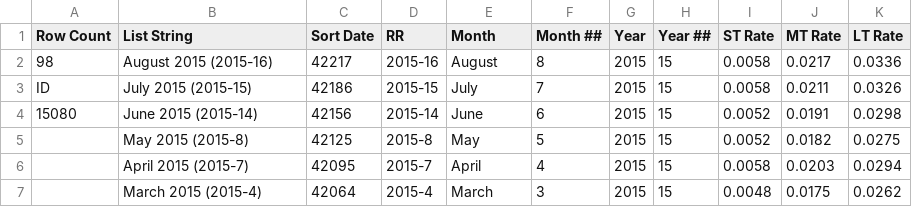
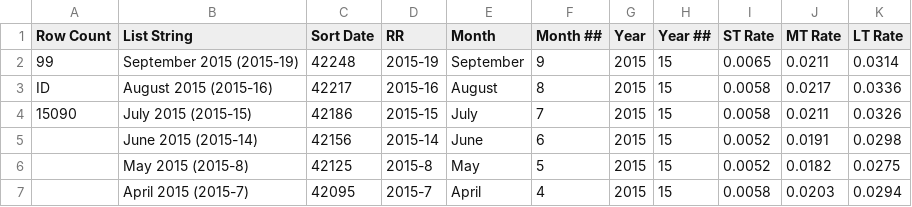
Before and after one commit to KPMGCAB/280G, a CSV file: AFRs.csv, drawn as a sheet; only a part is shown; the shorter side is filled out with more unchanged rows.

Commit message:
Update AFR Table
Add Sept. 2015 Rates.

```diff
--- a/AFRs.csv
+++ b/AFRs.csv
@@ -1,5 +1,6 @@
 Row Count,List String,Sort Date,RR,Month,Month ##,Year,Year ##,ST Rate,MT Rate,LT Rate
-98,August 2015 (2015-16),42217,2015-16,August,8,2015,15,0.0058,0.0217,0.0336
-ID,July 2015 (2015-15),42186,2015-15,July,7,2015,15,0.0058,0.0211,0.0326
-15080,June 2015 (2015-14),42156,2015-14,June,6,2015,15,0.0052,0.0191,0.0298
+99,September 2015 (2015-19),42248,2015-19,September,9,2015,15,0.0065,0.0211,0.0314
+ID,August 2015 (2015-16),42217,2015-16,August,8,2015,15,0.0058,0.0217,0.0336
+15090,July 2015 (2015-15),42186,2015-15,July,7,2015,15,0.0058,0.0211,0.0326
+,June 2015 (2015-14),42156,2015-14,June,6,2015,15,0.0052,0.0191,0.0298
 ,May 2015 (2015-8),42125,2015-8,May,5,2015,15,0.0052,0.0182,0.0275
```
